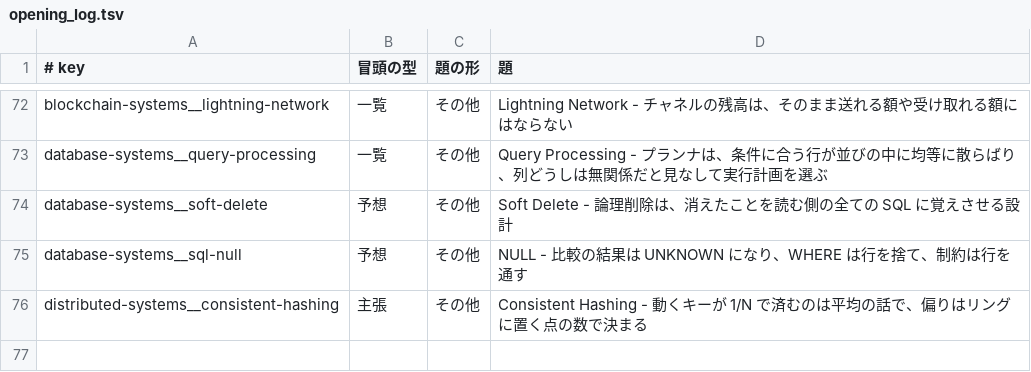
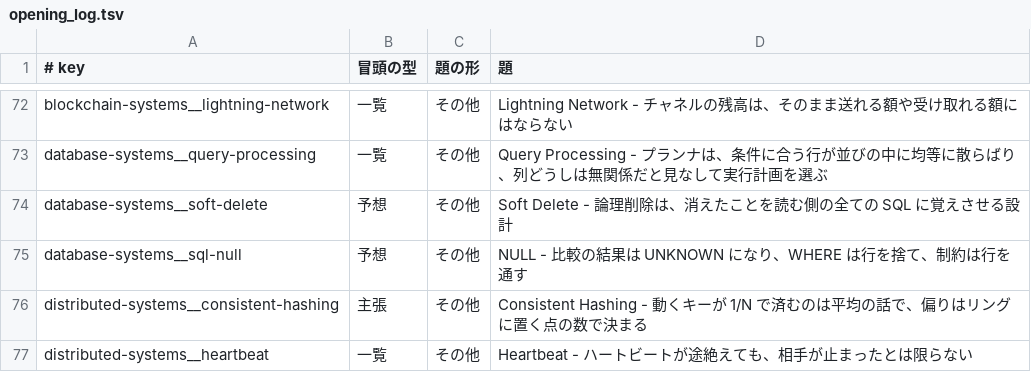
Before and after one commit to nao1215/debimate, a TSV file: notes-quality/opening_log.tsv, drawn as a sheet; only a part is shown, gaps mark what is left out; the diff names each change by its address in the sheet, - before the commit and + after, or states it on an @@ line.

Commit message:
docs(notes): rewrite heartbeat note around missing heartbeats not meaning the node has stopped

```diff
--- a/notes-quality/opening_log.tsv
+++ b/notes-quality/opening_log.tsv
+row 77: distributed-systems__heartbeat | 一覧 | その他 | Heartbeat - ハートビートが途絶えても、相手が止まったとは限らない
```
Also changed, not shown: 22 other files.
